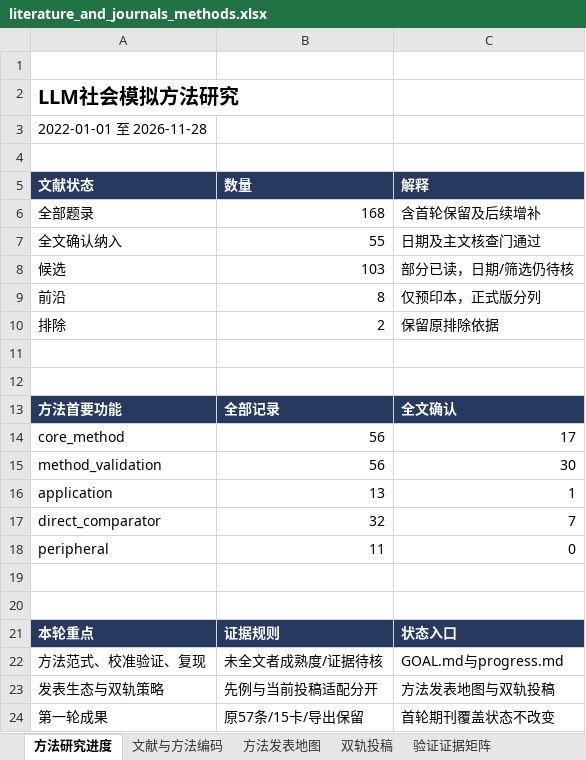
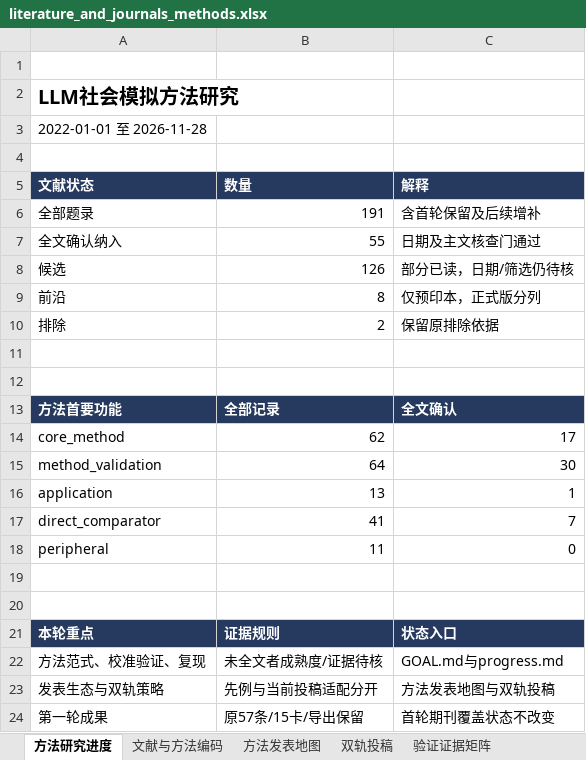
Before and after one commit to BNU-CCR/Agent-EX, an Excel workbook: literature-review/exports/literature_and_journals_methods.xlsx, sheet 方法研究进度, drawn as a sheet; values as stored, in another font and other column widths than the file's, no borders; the diff names each change by its address in the sheet, - before the commit and + after, or states it on an @@ line.

```diff
--- a/literature-review/exports/literature_and_journals_methods.xlsx (sheet 方法研究进度)
+++ b/literature-review/exports/literature_and_journals_methods.xlsx (sheet 方法研究进度)
-B6 (数量): 168
+B6 (数量): 191
-B8 (数量): 103
+B8 (数量): 126
-B14 (数量): 56
+B14 (数量): 62
-B15 (数量): 56
+B15 (数量): 64
-B17 (数量): 32
+B17 (数量): 41
```
Also changed, not shown: sheet 文献与方法编码, sheet 检索与核查日志, sheet 载体覆盖审计, sheet 双轨投稿, sheet 方法发表地图, formulas that keep their value, 25 other files.
